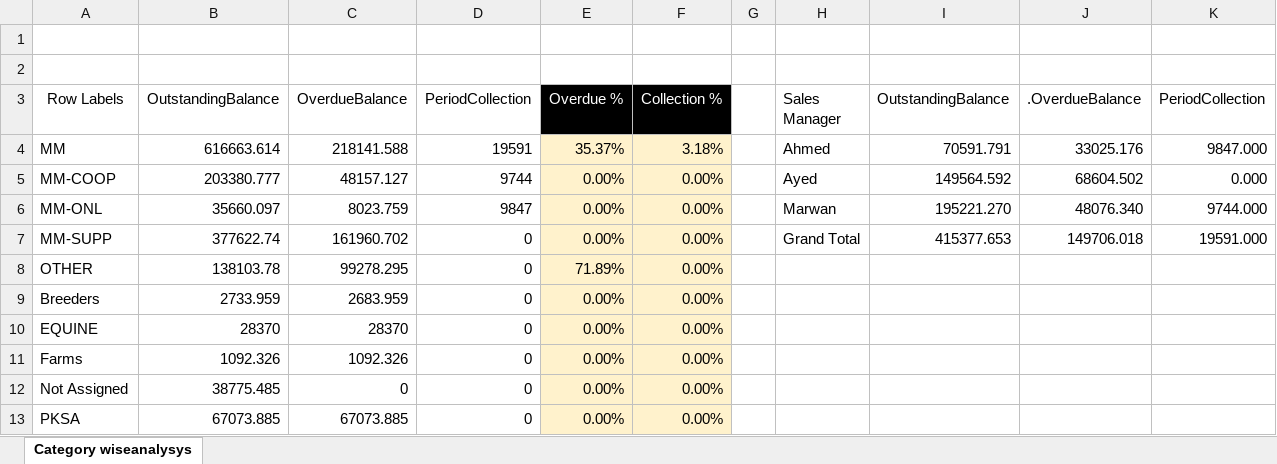
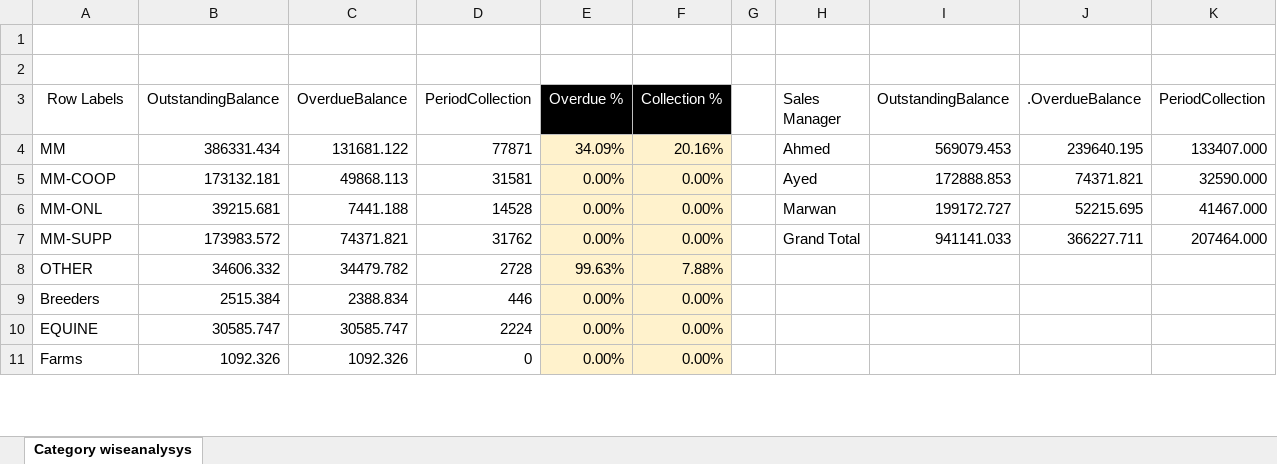
Before and after one commit to nmahamad02/IFAGATE-PETZONE, an Excel workbook: src/assets/reports/Category-Analisys.xlsx, sheet Category wiseanalysys, drawn as a sheet; only a part is shown; values as stored, in another font and other column widths than the file's, no borders; charts and pictures not drawn; removed rows and columns are numbered as before the commit, all else as after; the diff covers the shown part only; the diff names each change by its address in the sheet, - before the commit and + after, or states it on an @@ line.

```diff
--- a/src/assets/reports/Category-Analisys.xlsx (sheet Category wiseanalysys)
+++ b/src/assets/reports/Category-Analisys.xlsx (sheet Category wiseanalysys)
-row 4: MM | 616663.614 | 218141.588 | 19591 | 35.37% | 3.18% |  | Ahmed | 70591.791 | 33025.176 | 9847.000
+row 4: MM | 386331.434 | 131681.122 | 77871 | 34.09% | 20.16% |  | Ahmed | 569079.453 | 239640.195 | 133407.000
-B5 (OutstandingBalance): 203380.777
+B5 (OutstandingBalance): 173132.181
-C5 (OverdueBalance): 48157.127
+C5 (OverdueBalance): 49868.113
-D5 (PeriodCollection): 9744
+D5 (PeriodCollection): 31581
-I5 (OutstandingBalance): 149564.592
+I5 (OutstandingBalance): 172888.853
-J5 (.OverdueBalance): 68604.502
+J5 (.OverdueBalance): 74371.821
-K5 (PeriodCollection): 0.000
+K5 (PeriodCollection): 32590.000
-B6 (OutstandingBalance): 35660.097
+B6 (OutstandingBalance): 39215.681
-C6 (OverdueBalance): 8023.759
+C6 (OverdueBalance): 7441.188
-D6 (PeriodCollection): 9847
+D6 (PeriodCollection): 14528
-I6 (OutstandingBalance): 195221.270
+I6 (OutstandingBalance): 199172.727
-J6 (.OverdueBalance): 48076.340
+J6 (.OverdueBalance): 52215.695
-K6 (PeriodCollection): 9744.000
+K6 (PeriodCollection): 41467.000
-B7 (OutstandingBalance): 377622.74
+B7 (OutstandingBalance): 173983.572
-C7 (OverdueBalance): 161960.702
+C7 (OverdueBalance): 74371.821
-D7 (PeriodCollection): 0
+D7 (PeriodCollection): 31762
-I7 (OutstandingBalance): 415377.653
+I7 (OutstandingBalance): 941141.033
-J7 (.OverdueBalance): 149706.018
+J7 (.OverdueBalance): 366227.711
-K7 (PeriodCollection): 19591.000
+K7 (PeriodCollection): 207464.000
-row 8: OTHER | 138103.78 | 99278.295 | 0 | 71.89% | 0.00%
+row 8: OTHER | 34606.332 | 34479.782 | 2728 | 99.63% | 7.88%
-B9 (OutstandingBalance): 2733.959
+B9 (OutstandingBalance): 2515.384
-C9 (OverdueBalance): 2683.959
+C9 (OverdueBalance): 2388.834
-D9 (PeriodCollection): 0
+D9 (PeriodCollection): 446
-B10 (OutstandingBalance): 28370
+B10 (OutstandingBalance): 30585.747
-C10 (OverdueBalance): 28370
+C10 (OverdueBalance): 30585.747
-D10 (PeriodCollection): 0
+D10 (PeriodCollection): 2224
-row 12: Not Assigned | 38775.485 | 0 | 0 | 0.00% | 0.00%
-row 13: PKSA | 67073.885 | 67073.885 | 0 | 0.00% | 0.00%
```
Also changed, not shown: 4 added rows, 2 removed rows, 15 edited cells and cell formats elsewhere in this sheet, formulas that keep their value, charts or pictures, 3 other files.
